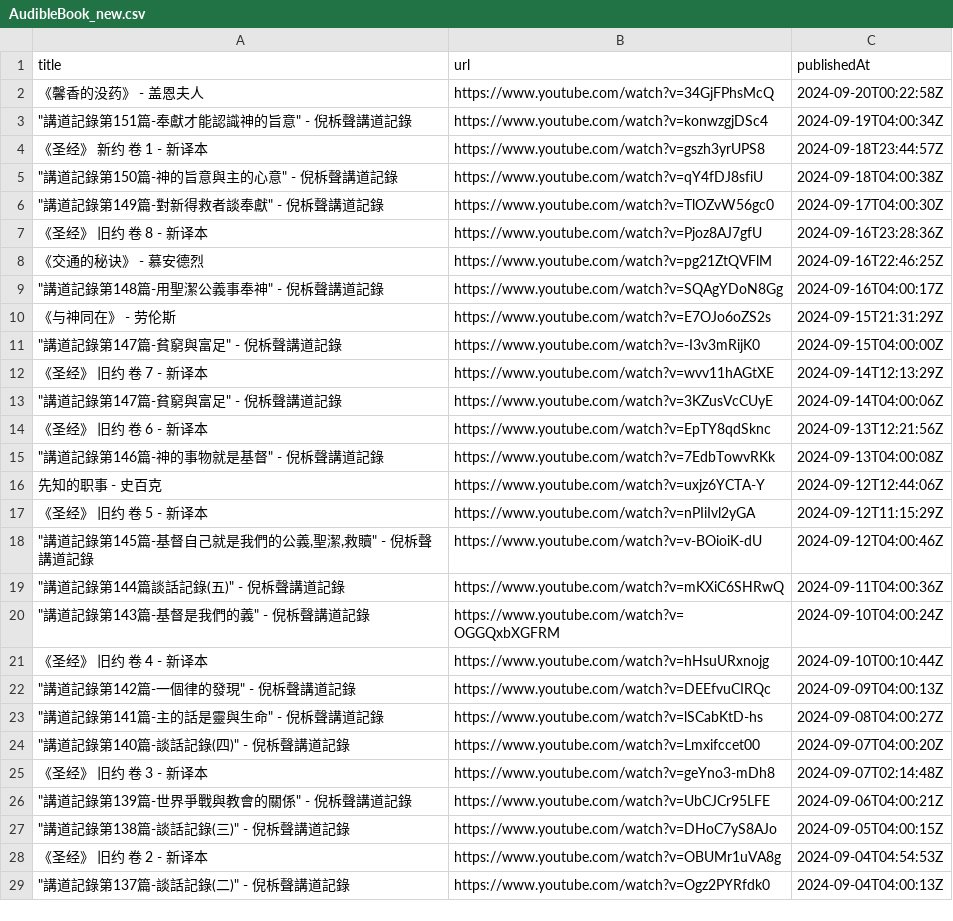
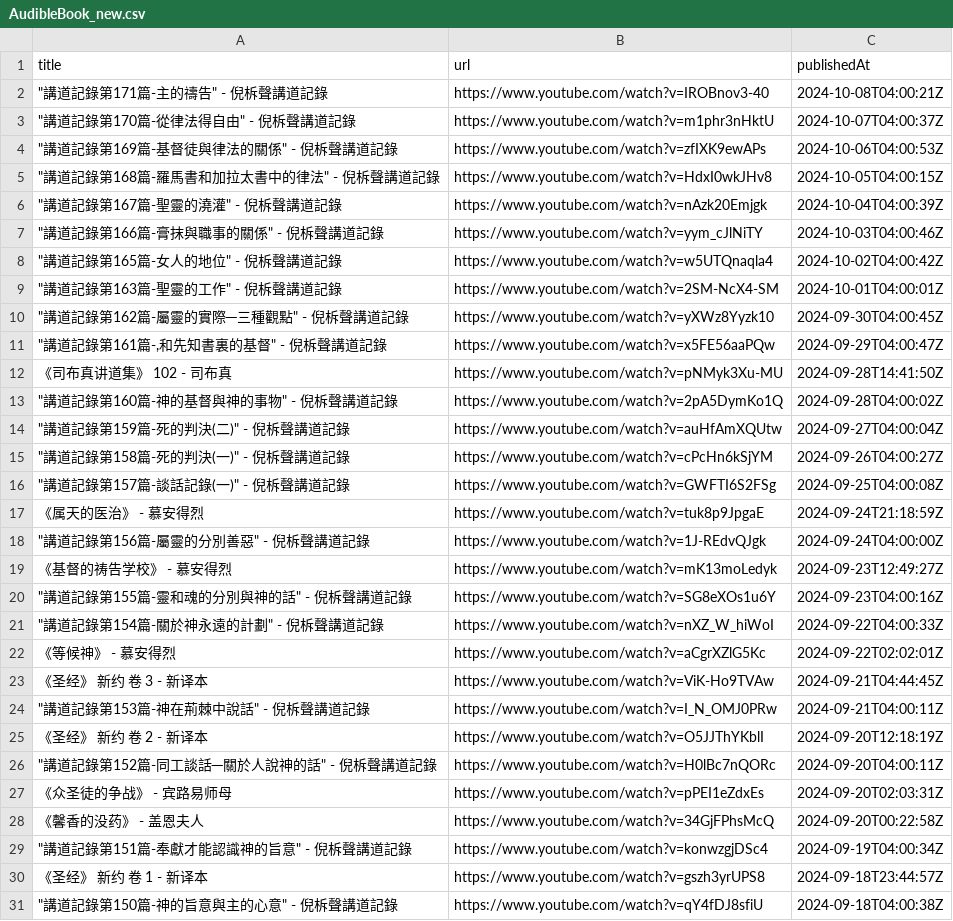
Before and after one commit to wu8216/audible-books, a CSV file: data/AudibleBook_new.csv, drawn as a sheet; only a part is shown; the shorter side is filled out with more unchanged rows; the diff covers the shown part only; the diff names each change by its address in the sheet, - before the commit and + after, or states it on an @@ line.

```diff
--- a/data/AudibleBook_new.csv
+++ b/data/AudibleBook_new.csv
+row 2: "講道記錄第171篇-主的禱告" - 倪柝聲講道記錄 | https://www.youtube.com/watch?v=IROBnov3-40 | 2024-10-08T04:00:21Z
+row 3: "講道記錄第170篇-從律法得自由" - 倪柝聲講道記錄 | https://www.youtube.com/watch?v=m1phr3nHktU | 2024-10-07T04:00:37Z
+row 4: "講道記錄第169篇-基督徒與律法的關係" - 倪柝聲講道記錄 | https://www.youtube.com/watch?v=zfIXK9ewAPs | 2024-10-06T04:00:53Z
+row 5: "講道記錄第168篇-羅馬書和加拉太書中的律法" - 倪柝聲講道記錄 | https://www.youtube.com/watch?v=HdxI0wkJHv8 | 2024-10-05T04:00:15Z
+row 6: "講道記錄第167篇-聖靈的澆灌" - 倪柝聲講道記錄 | https://www.youtube.com/watch?v=nAzk20Emjgk | 2024-10-04T04:00:39Z
+row 7: "講道記錄第166篇-膏抹與職事的關係" - 倪柝聲講道記錄 | https://www.youtube.com/watch?v=yym_cJlNiTY | 2024-10-03T04:00:46Z
+row 8: "講道記錄第165篇-女人的地位" - 倪柝聲講道記錄 | https://www.youtube.com/watch?v=w5UTQnaqla4 | 2024-10-02T04:00:42Z
+row 9: "講道記錄第163篇-聖靈的工作" - 倪柝聲講道記錄 | https://www.youtube.com/watch?v=2SM-NcX4-SM | 2024-10-01T04:00:01Z
+row 10: "講道記錄第162篇-屬靈的實際─三種觀點" - 倪柝聲講道記錄 | https://www.youtube.com/watch?v=yXWz8Yyzk10 | 2024-09-30T04:00:45Z
+row 11: "講道記錄第161篇-,和先知書裏的基督" - 倪柝聲講道記錄 | https://www.youtube.com/watch?v=x5FE56aaPQw | 2024-09-29T04:00:47Z
+row 12: 《司布真讲道集》 102 - 司布真 | https://www.youtube.com/watch?v=pNMyk3Xu-MU | 2024-09-28T14:41:50Z
+row 13: "講道記錄第160篇-神的基督與神的事物" - 倪柝聲講道記錄 | https://www.youtube.com/watch?v=2pA5DymKo1Q | 2024-09-28T04:00:02Z
+row 14: "講道記錄第159篇-死的判決(二)" - 倪柝聲講道記錄 | https://www.youtube.com/watch?v=auHfAmXQUtw | 2024-09-27T04:00:04Z
+row 15: "講道記錄第158篇-死的判決(一)" - 倪柝聲講道記錄 | https://www.youtube.com/watch?v=cPcHn6kSjYM | 2024-09-26T04:00:27Z
+row 16: "講道記錄第157篇-談話記錄(一)" - 倪柝聲講道記錄 | https://www.youtube.com/watch?v=GWFTI6S2FSg | 2024-09-25T04:00:08Z
+row 17: 《属天的医治》 - 慕安得烈 | https://www.youtube.com/watch?v=tuk8p9JpgaE | 2024-09-24T21:18:59Z
+row 18: "講道記錄第156篇-屬靈的分別善惡" - 倪柝聲講道記錄 | https://www.youtube.com/watch?v=1J-REdvQJgk | 2024-09-24T04:00:00Z
+row 19: 《基督的祷告学校》 - 慕安得烈 | https://www.youtube.com/watch?v=mK13moLedyk | 2024-09-23T12:49:27Z
+row 20: "講道記錄第155篇-靈和魂的分別與神的話" - 倪柝聲講道記錄 | https://www.youtube.com/watch?v=SG8eXOs1u6Y | 2024-09-23T04:00:16Z
+row 21: "講道記錄第154篇-關於神永遠的計劃" - 倪柝聲講道記錄 | https://www.youtube.com/watch?v=nXZ_W_hiWoI | 2024-09-22T04:00:33Z
+row 22: 《等候神》 - 慕安得烈 | https://www.youtube.com/watch?v=aCgrXZlG5Kc | 2024-09-22T02:02:01Z
+row 23: 《圣经》 新约 卷 3 - 新译本 | https://www.youtube.com/watch?v=ViK-Ho9TVAw | 2024-09-21T04:44:45Z
+row 24: "講道記錄第153篇-神在荊棘中說話" - 倪柝聲講道記錄 | https://www.youtube.com/watch?v=I_N_OMJ0PRw | 2024-09-21T04:00:11Z
+row 25: 《圣经》 新约 卷 2 - 新译本 | https://www.youtube.com/watch?v=O5JJThYKblI | 2024-09-20T12:18:19Z
+row 26: "講道記錄第152篇-同工談話─關於人說神的話" - 倪柝聲講道記錄 | https://www.youtube.com/watch?v=H0lBc7nQORc | 2024-09-20T04:00:11Z
+row 27: 《众圣徒的争战》 - 宾路易师母 | https://www.youtube.com/watch?v=pPEI1eZdxEs | 2024-09-20T02:03:31Z
```
Also changed, not shown: 1 added row elsewhere in this file, data/SjClassics_new.csv, data/SpokenBooks_new.csv, 3 other files.
